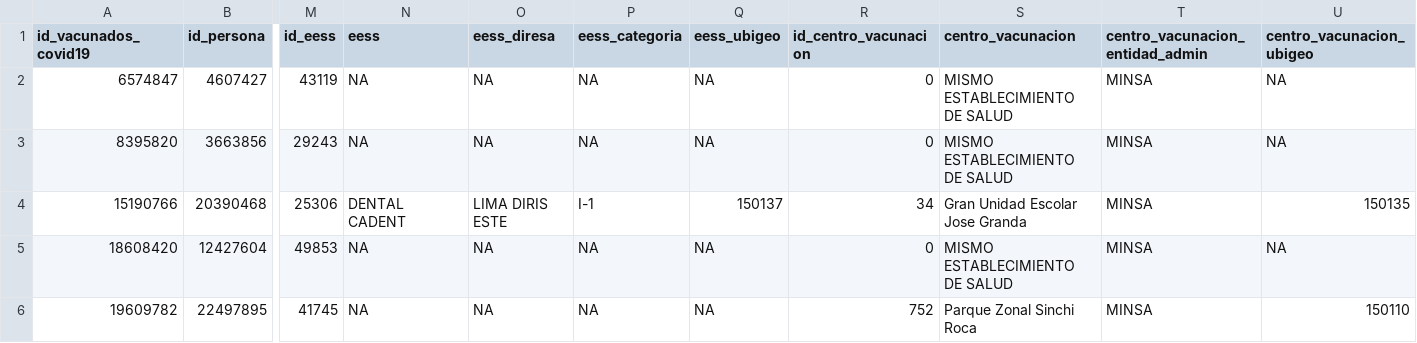
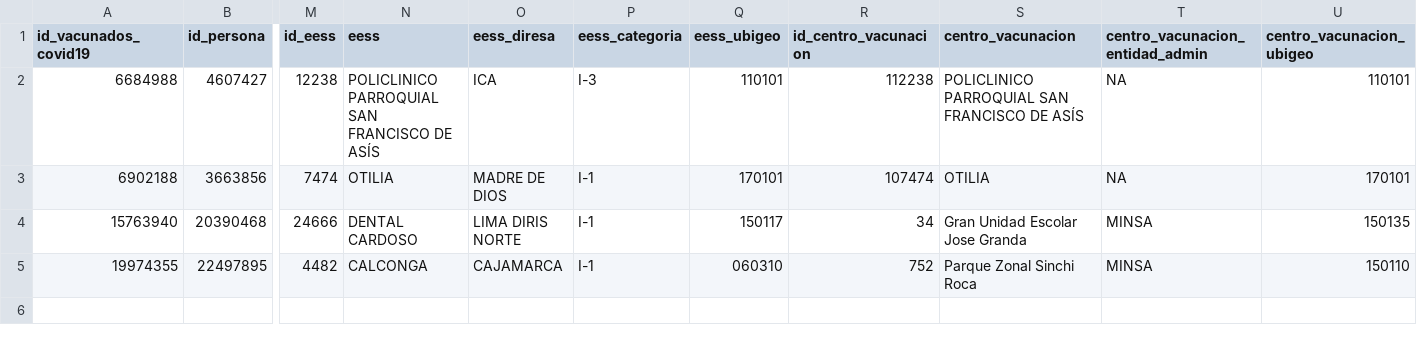
Before and after one commit to jmcastagnetto/covid-19-peru-vacunas, a CSV file: datos/datos_aumentados_diarios/vacunas_covid_aumentada_2021-w06_20210208.csv, drawn as a sheet; only a part is shown, gaps mark what is left out; removed rows and columns are numbered as before the commit, all else as after; rows hold the shown columns only; the diff names each change by its address in the sheet, - before the commit and + after, or states it on an @@ line.

```diff
--- a/datos/datos_aumentados_diarios/vacunas_covid_aumentada_2021-w06_20210208.csv
+++ b/datos/datos_aumentados_diarios/vacunas_covid_aumentada_2021-w06_20210208.csv
-A2 (id_vacunados_covid19): 6574847
+A2 (id_vacunados_covid19): 6684988
-M2 (id_eess): 43119
+M2 (id_eess): 12238
-N2 (eess): NA
+N2 (eess): POLICLINICO PARROQUIAL SAN FRANCISCO DE ASÍS
-O2 (eess_diresa): NA
+O2 (eess_diresa): ICA
-P2 (eess_categoria): NA
+P2 (eess_categoria): I-3
-Q2 (eess_ubigeo): NA
+Q2 (eess_ubigeo): 110101
-R2 (id_centro_vacunacion): 0
+R2 (id_centro_vacunacion): 112238
-S2 (centro_vacunacion): MISMO ESTABLECIMIENTO DE SALUD
+S2 (centro_vacunacion): POLICLINICO PARROQUIAL SAN FRANCISCO DE ASÍS
-T2:T3 (centro_vacunacion_entidad_admin): MINSA
+T2:T3 (centro_vacunacion_entidad_admin): NA
-U2 (centro_vacunacion_ubigeo): NA
+U2 (centro_vacunacion_ubigeo): 110101
-A3 (id_vacunados_covid19): 8395820
+A3 (id_vacunados_covid19): 6902188
-M3 (id_eess): 29243
+M3 (id_eess): 7474
-N3 (eess): NA
+N3 (eess): OTILIA
-O3 (eess_diresa): NA
+O3 (eess_diresa): MADRE DE DIOS
-P3 (eess_categoria): NA
+P3 (eess_categoria): I-1
-Q3 (eess_ubigeo): NA
+Q3 (eess_ubigeo): 170101
-R3 (id_centro_vacunacion): 0
+R3 (id_centro_vacunacion): 107474
-S3 (centro_vacunacion): MISMO ESTABLECIMIENTO DE SALUD
+S3 (centro_vacunacion): OTILIA
-U3 (centro_vacunacion_ubigeo): NA
+U3 (centro_vacunacion_ubigeo): 170101
-A4 (id_vacunados_covid19): 15190766
+A4 (id_vacunados_covid19): 15763940
-M4 (id_eess): 25306
+M4 (id_eess): 24666
-N4 (eess): DENTAL CADENT
+N4 (eess): DENTAL CARDOSO
-O4 (eess_diresa): LIMA DIRIS ESTE
+O4 (eess_diresa): LIMA DIRIS NORTE
-Q4 (eess_ubigeo): 150137
+Q4 (eess_ubigeo): 150117
-row 5: 18608420 | 12427604 | 49853 | NA | NA | NA | NA | 0 | MISMO ESTABLECIMIENTO DE SALUD | MINSA | NA
-A5 (id_vacunados_covid19): 19609782
+A5 (id_vacunados_covid19): 19974355
-M5 (id_eess): 41745
+M5 (id_eess): 4482
-N5 (eess): NA
+N5 (eess): CALCONGA
-O5 (eess_diresa): NA
+O5 (eess_diresa): CAJAMARCA
-P5 (eess_categoria): NA
+P5 (eess_categoria): I-1
-Q5 (eess_ubigeo): NA
+Q5 (eess_ubigeo): 060310
```
Also changed, not shown: 17 other files.
